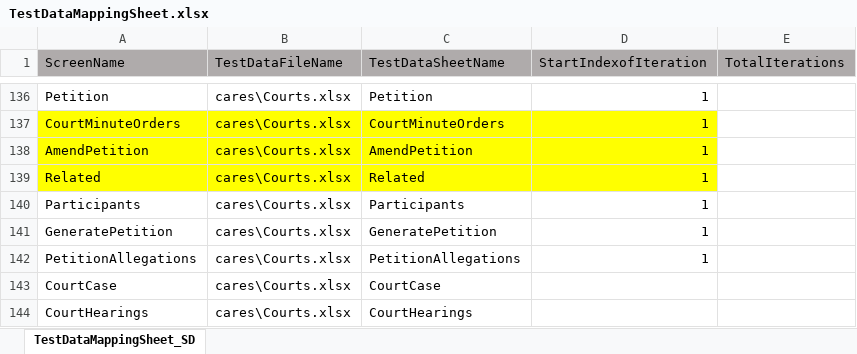
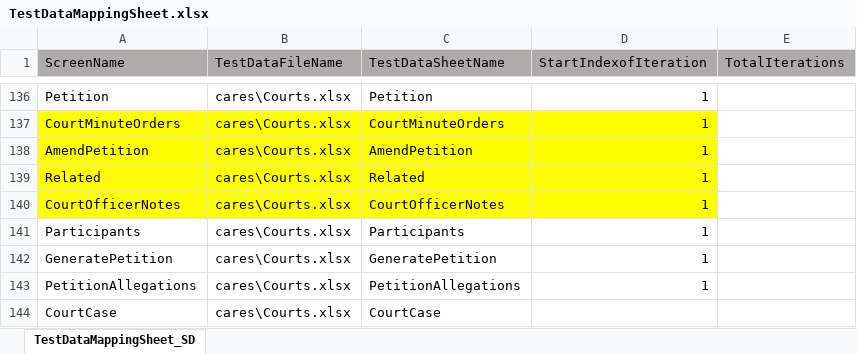
Before and after one commit to Yaswanthkumar-Naidu/TestDataExcel, an Excel workbook: TestDataMappingSheet.xlsx, sheet TestDataMappingSheet_SD, drawn as a sheet; only a part is shown, gaps mark what is left out; the shorter side is filled out with more unchanged rows; values as stored, in another font and other column widths than the file's, no borders; the diff names each change by its address in the sheet, - before the commit and + after, or states it on an @@ line.

```diff
--- a/TestDataMappingSheet.xlsx (sheet TestDataMappingSheet_SD)
+++ b/TestDataMappingSheet.xlsx (sheet TestDataMappingSheet_SD)
+row 140: CourtOfficerNotes | cares\Courts.xlsx | CourtOfficerNotes | 1
```
Also changed, not shown: Courts.xlsx.
